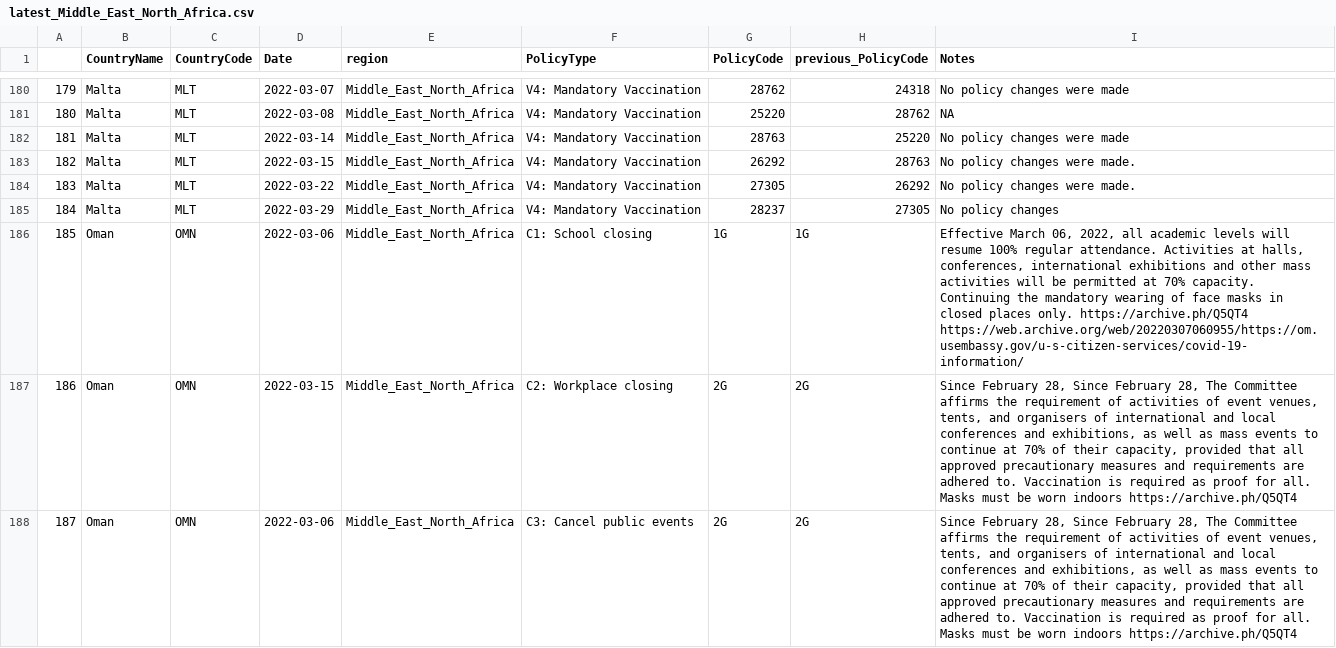
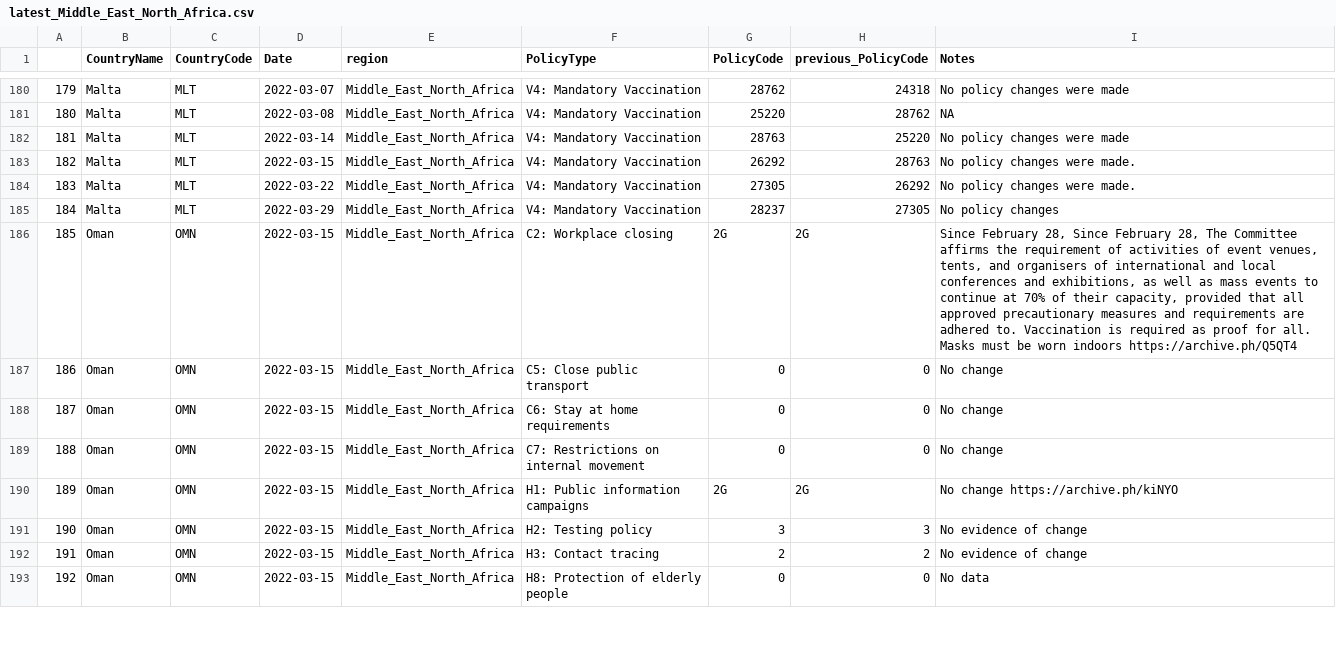
Before and after one commit to tatlowhelen/covid-policy-scratchpad, a CSV file: regional_changes/latest_Middle_East_North_Africa.csv, drawn as a sheet; only a part is shown, gaps mark what is left out; the shorter side is filled out with more unchanged rows; removed rows and columns are numbered as before the commit, all else as after; the diff covers the shown part only; the diff names each change by its address in the sheet, - before the commit and + after, or states it on an @@ line.

```diff
--- a/regional_changes/latest_Middle_East_North_Africa.csv
+++ b/regional_changes/latest_Middle_East_North_Africa.csv
-row 186: 185 | Oman | OMN | 2022-03-06 | Middle_East_North_Africa | C1: School closing | 1G | 1G | Effective March 06, 2022, all academic levels will resume 100% regular attendance. Activities at halls, conferences, international exhibitions and other mass activities will be permitted at 70% capacity. Continuing the mandatory wearing of face masks in closed places only. https://archive.ph/Q5QT4 https://web.archive.org/web/20220307060955/https://om.usembassy.gov/u-s-citizen-services/covid-19-information/
@@ column A renumbered from row 186 down @@
-row 188: 187 | Oman | OMN | 2022-03-06 | Middle_East_North_Africa | C3: Cancel public events | 2G | 2G | Since February 28, Since February 28, The Committee affirms the requirement of activities of event venues, tents, and organisers of international and local conferences and exhibitions, as well as mass events to continue at 70% of their capacity, provided that all approved precautionary measures and requirements are adhered to. Vaccination is required as proof for all. Masks must be worn indoors https://archive.ph/Q5QT4
```
Also changed, not shown: 2 removed rows elsewhere in this file, regional_changes/latest_Europe_Central_Asia.csv, regional_changes/latest_Latin_America_Caribbean.csv, 13 other files.
